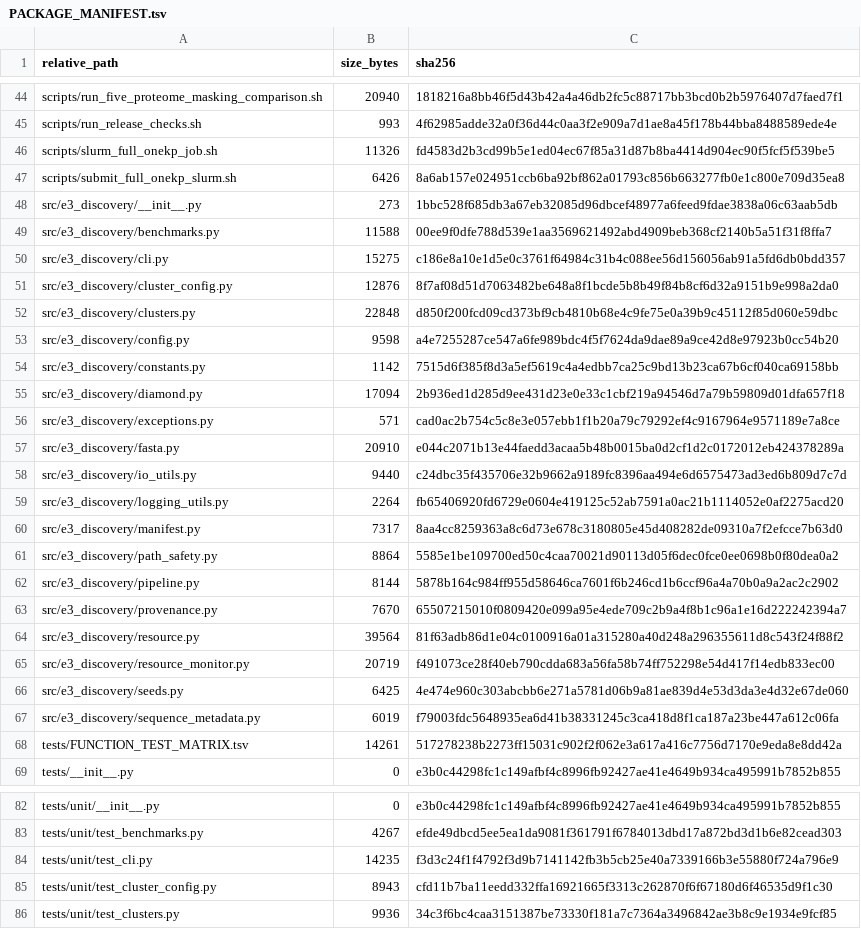
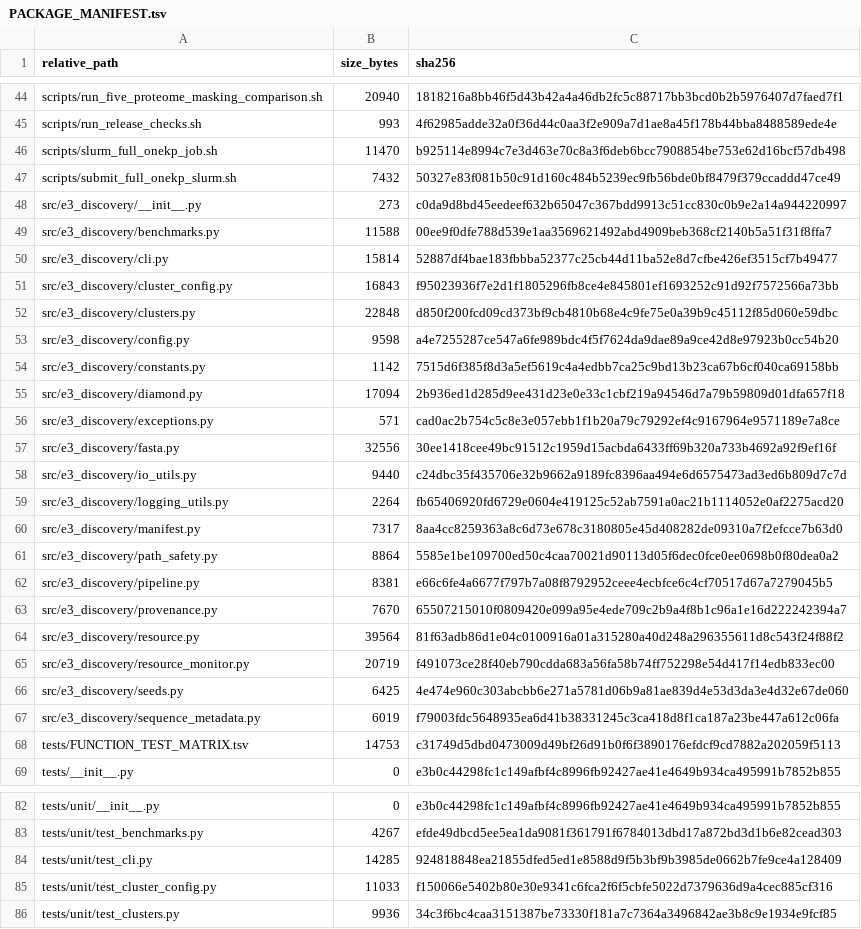
Before and after one commit to peterthorpe5/E3_project_draft, a TSV file: e3_discovery_engine/PACKAGE_MANIFEST.tsv, drawn as a sheet; only a part is shown, gaps mark what is left out; the diff covers the shown part only.

```diff
--- a/e3_discovery_engine/PACKAGE_MANIFEST.tsv
+++ b/e3_discovery_engine/PACKAGE_MANIFEST.tsv
@@ -45,8 +45,8 @@ scripts/run_five_proteome_masking_comparison.sh	20940	1818216a8bb46f5d43b42a4a46
 scripts/run_release_checks.sh	993	4f62985adde32a0f36d44c0aa3f2e909a7d1ae8a45f178b44bba8488589ede4e
-scripts/slurm_full_onekp_job.sh	11326	fd4583d2b3cd99b5e1ed04ec67f85a31d87b8ba4414d904ec90f5fcf5f539be5
-scripts/submit_full_onekp_slurm.sh	6426	8a6ab157e024951ccb6ba92bf862a01793c856b663277fb0e1c800e709d35ea8
-src/e3_discovery/__init__.py	273	1bbc528f685db3a67eb32085d96dbcef48977a6feed9fdae3838a06c63aab5db
+scripts/slurm_full_onekp_job.sh	11470	b925114e8994c7e3d463e70c8a3f6deb6bcc7908854be753e62d16bcf57db498
+scripts/submit_full_onekp_slurm.sh	7432	50327e83f081b50c91d160c484b5239ec9fb56bde0bf8479f379ccaddd47ce49
+src/e3_discovery/__init__.py	273	c0da9d8bd45eedeef632b65047c367bdd9913c51cc830c0b9e2a14a944220997
 src/e3_discovery/benchmarks.py	11588	00ee9f0dfe788d539e1aa3569621492abd4909beb368cf2140b5a51f31f8ffa7
-src/e3_discovery/cli.py	15275	c186e8a10e1d5e0c3761f64984c31b4c088ee56d156056ab91a5fd6db0bdd357
-src/e3_discovery/cluster_config.py	12876	8f7af08d51d7063482be648a8f1bcde5b8b49f84b8cf6d32a9151b9e998a2da0
+src/e3_discovery/cli.py	15814	52887df4bae183fbbba52377c25cb44d11ba52e8d7cfbe426ef3515cf7b49477
+src/e3_discovery/cluster_config.py	16843	f95023936f7e2d1f1805296fb8ce4e845801ef1693252c91d92f7572566a73bb
 src/e3_discovery/clusters.py	22848	d850f200fcd09cd373bf9cb4810b68e4c9fe75e0a39b9c45112f85d060e59dbc
@@ -56,3 +56,3 @@ src/e3_discovery/diamond.py	17094	2b936ed1d285d9ee431d23e0e33c1cbf219a94546d7a79
 src/e3_discovery/exceptions.py	571	cad0ac2b754c5c8e3e057ebb1f1b20a79c79292ef4c9167964e9571189e7a8ce
-src/e3_discovery/fasta.py	20910	e044c2071b13e44faedd3acaa5b48b0015ba0d2cf1d2c0172012eb424378289a
+src/e3_discovery/fasta.py	32556	30ee1418cee49bc91512c1959d15acbda6433ff69b320a733b4692a92f9ef16f
 src/e3_discovery/io_utils.py	9440	c24dbc35f435706e32b9662a9189fc8396aa494e6d6575473ad3ed6b809d7c7d
@@ -61,3 +61,3 @@ src/e3_discovery/manifest.py	7317	8aa4cc8259363a8c6d73e678c3180805e45d408282de09
 src/e3_discovery/path_safety.py	8864	5585e1be109700ed50c4caa70021d90113d05f6dec0fce0ee0698b0f80dea0a2
-src/e3_discovery/pipeline.py	8144	5878b164c984ff955d58646ca7601f6b246cd1b6ccf96a4a70b0a9a2ac2c2902
+src/e3_discovery/pipeline.py	8381	e66c6fe4a6677f797b7a08f8792952ceee4ecbfce6c4cf70517d67a7279045b5
 src/e3_discovery/provenance.py	7670	65507215010f0809420e099a95e4ede709c2b9a4f8b1c96a1e16d222242394a7
@@ -67,3 +67,3 @@ src/e3_discovery/seeds.py	6425	4e474e960c303abcbb6e271a5781d06b9a81ae839d4e53d3d
 src/e3_discovery/sequence_metadata.py	6019	f79003fdc5648935ea6d41b38331245c3ca418d8f1ca187a23be447a612c06fa
-tests/FUNCTION_TEST_MATRIX.tsv	14261	517278238b2273ff15031c902f2f062e3a617a416c7756d7170e9eda8e8dd42a
+tests/FUNCTION_TEST_MATRIX.tsv	14753	c31749d5dbd0473009d49bf26d91b0f6f3890176efdcf9cd7882a202059f5113
 tests/__init__.py	0	e3b0c44298fc1c149afbf4c8996fb92427ae41e4649b934ca495991b7852b855
@@ -83,4 +83,4 @@ tests/unit/__init__.py	0	e3b0c44298fc1c149afbf4c8996fb92427ae41e4649b934ca495991
 tests/unit/test_benchmarks.py	4267	efde49dbcd5ee5ea1da9081f361791f6784013dbd17a872bd3d1b6e82cead303
-tests/unit/test_cli.py	14235	f3d3c24f1f4792f3d9b7141142fb3b5cb25e40a7339166b3e55880f724a796e9
-tests/unit/test_cluster_config.py	8943	cfd11b7ba11eedd332ffa16921665f3313c262870f6f67180d6f46535d9f1c30
+tests/unit/test_cli.py	14285	924818848ea21855dfed5ed1e8588d9f5b3bf9b3985de0662b7fe9ce4a128409
+tests/unit/test_cluster_config.py	11033	f150066e5402b80e30e9341c6fca2f6f5cbfe5022d7379636d9a4cec885cf316
 tests/unit/test_clusters.py	9936	34c3f6bc4caa3151387be73330f181a7c7364a3496842ae3b8c9e1934e9fcf85
```
Also changed, not shown: 28 edited cells elsewhere in this file, e3_discovery_engine/config/full_onekp_cluster.example.samples.tsv, 24 other files.
